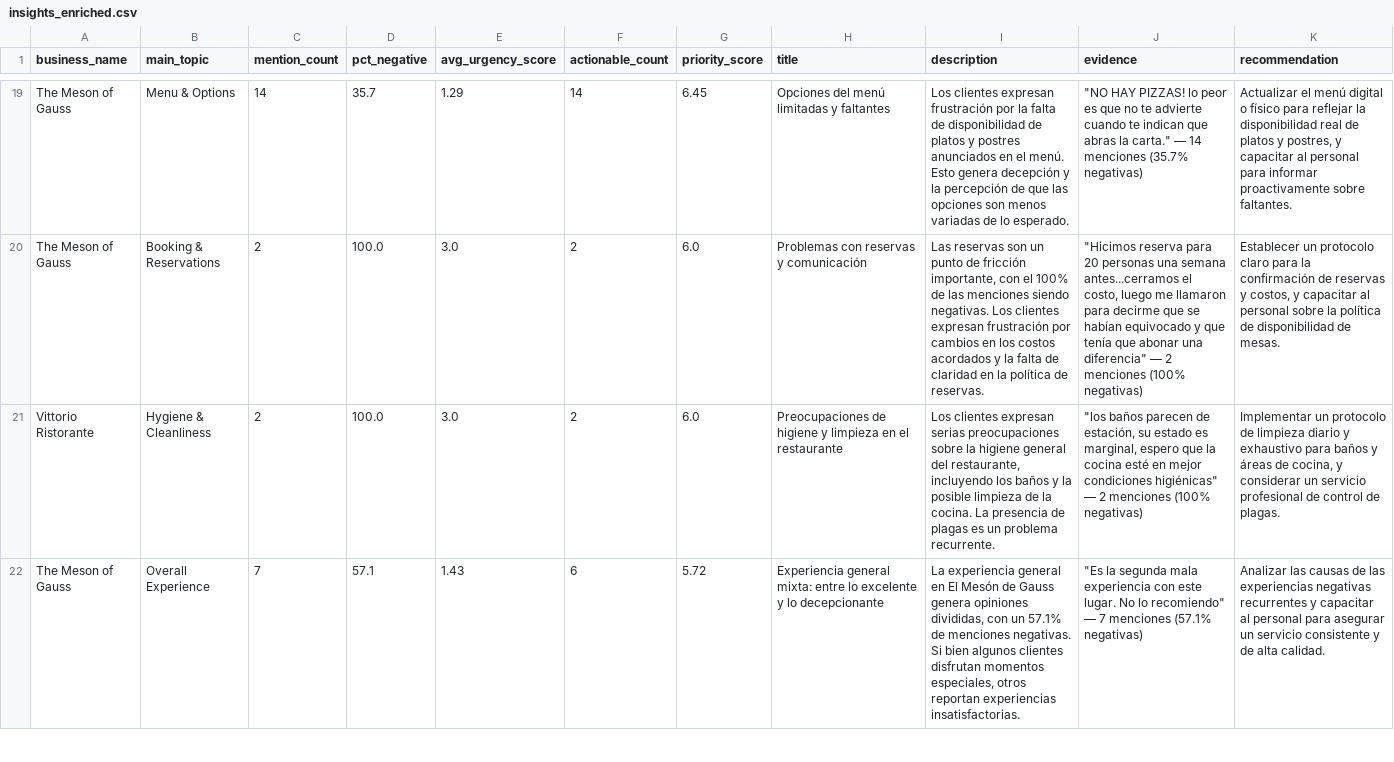
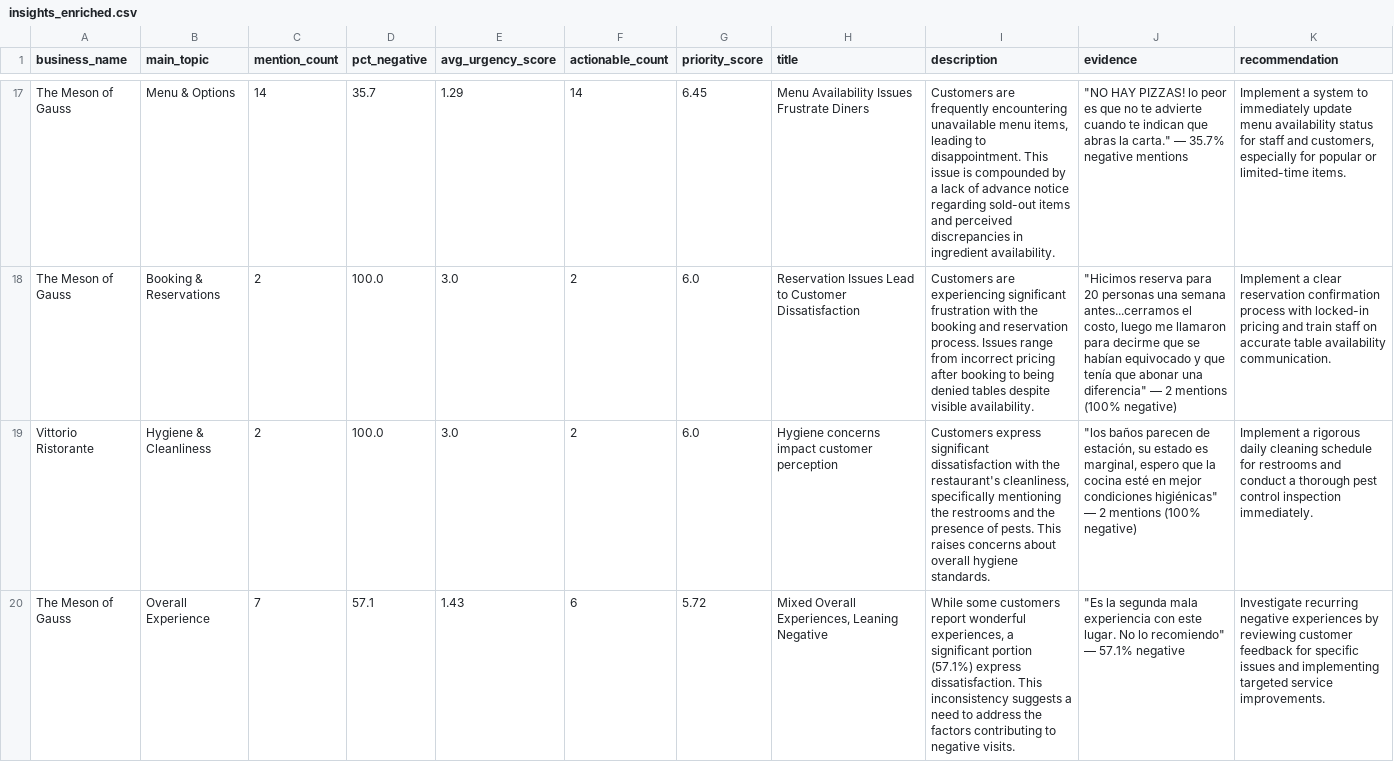
Before and after one commit to joacoferrer00/review-insights, a CSV file: clients/ida/data/5_enriched/insights_enriched.csv, drawn as a sheet; only a part is shown, gaps mark what is left out; addresses are those after the commit; the diff covers the shown part only; the diff names each change by its address in the sheet, - before the commit and + after, or states it on an @@ line.

Commit message:
feat: add i18n support — language field controls PDF, dashboard, and LLM outputs
- Add `language: es | en` to ClientConfig (default es, backwards-compatible)
- New i18n module (es.yaml, en.yaml, load_strings) with ~100 keys covering PDF and dashboard strings
- audit_report.html: all hardcoded Spanish strings replaced with Jinja2 t.key vars
- dashboard.py: canonical sentiment/urgency keys, strings-aware chart builders
- app.py: all hardcoded strings replaced via load_strings()
- Prompts: language_name + style_note replace hardcoded Spanish instructions; enrichment prompts add explicit language note before Spanish example to prevent LLM bias
- run_pipeline.py: propagates cfg.language to classify, enrich, and render_pdf
- restaurants taxonomy: label_en added to all 10 topics
- Verified ES (IDA) unchanged, EN produces fully English PDF and dashboard

```diff
--- a/clients/ida/data/5_enriched/insights_enriched.csv
+++ b/clients/ida/data/5_enriched/insights_enriched.csv
-H17 (title): Opciones del menú limitadas y faltantes
+H17 (title): Menu Availability Issues Frustrate Diners
-I17 (description): Los clientes expresan frustración por la falta de disponibilidad de platos y postres anunciados en el menú. Esto genera decepción y la percepción de que las opciones son menos variadas de lo esperado.
+I17 (description): Customers are frequently encountering unavailable menu items, leading to disappointment. This issue is compounded by a lack of advance notice regarding sold-out items and perceived discrepancies in ingredient availability.
-J17 (evidence): …carta." — 14 menciones (35.7% negativas)
+J17 (evidence): …carta." — 35.7% negative mentions
-K17 (recommendation): Actualizar el menú digital o físico para reflejar la disponibilidad real de platos y postres, y capacitar al personal para informar proactivamente sobre faltantes.
+K17 (recommendation): Implement a system to immediately update menu availability status for staff and customers, especially for popular or limited-time items.
-H18 (title): Problemas con reservas y comunicación
+H18 (title): Reservation Issues Lead to Customer Dissatisfaction
-I18 (description): Las reservas son un punto de fricción importante, con el 100% de las menciones siendo negativas. Los clientes expresan frustración por cambios en los costos acordados y la falta de claridad en la política de reservas.
+I18 (description): Customers are experiencing significant frustration with the booking and reservation process. Issues range from incorrect pricing after booking to being denied tables despite visible availability.
-J18 (evidence): …— 2 menciones (100% negativas)
+J18 (evidence): …— 2 mentions (100% negative)
-K18 (recommendation): Establecer un protocolo claro para la confirmación de reservas y costos, y capacitar al personal sobre la política de disponibilidad de mesas.
+K18 (recommendation): Implement a clear reservation confirmation process with locked-in pricing and train staff on accurate table availability communication.
-H19 (title): Preocupaciones de higiene y limpieza en el restaurante
+H19 (title): Hygiene concerns impact customer perception
-I19 (description): Los clientes expresan serias preocupaciones sobre la higiene general del restaurante, incluyendo los baños y la posible limpieza de la cocina. La presencia de plagas es un problema recurrente.
+I19 (description): Customers express significant dissatisfaction with the restaurant's cleanliness, specifically mentioning the restrooms and the presence of pests. This raises concerns about overall hygiene standards.
-J19 (evidence): …— 2 menciones (100% negativas)
+J19 (evidence): …— 2 mentions (100% negative)
-K19 (recommendation): Implementar un protocolo de limpieza diario y exhaustivo para baños y áreas de cocina, y considerar un servicio profesional de control de plagas.
+K19 (recommendation): Implement a rigorous daily cleaning schedule for restrooms and conduct a thorough pest control inspection immediately.
-H20 (title): Experiencia general mixta: entre lo excelente y lo decepcionante
+H20 (title): Mixed Overall Experiences, Leaning Negative
-I20 (description): La experiencia general en El Mesón de Gauss genera opiniones divididas, con un 57.1% de menciones negativas. Si bien algunos clientes disfrutan momentos especiales, otros reportan experiencias insatisfactorias.
+I20 (description): While some customers report wonderful experiences, a significant portion (57.1%) express dissatisfaction. This inconsistency suggests a need to address the factors contributing to negative visits.
-J20 (evidence): …recomiendo" — 7 menciones (57.1% negativas)
+J20 (evidence): …recomiendo" — 57.1% negative
-K20 (recommendation): Analizar las causas de las experiencias negativas recurrentes y capacitar al personal para asegurar un servicio consistente y de alta calidad.
+K20 (recommendation): Investigate recurring negative experiences by reviewing customer feedback for specific issues and implementing targeted service improvements.
```
Also changed, not shown: 2 added rows, 2 removed rows and 124 edited cells elsewhere in this file, 20 other files.
